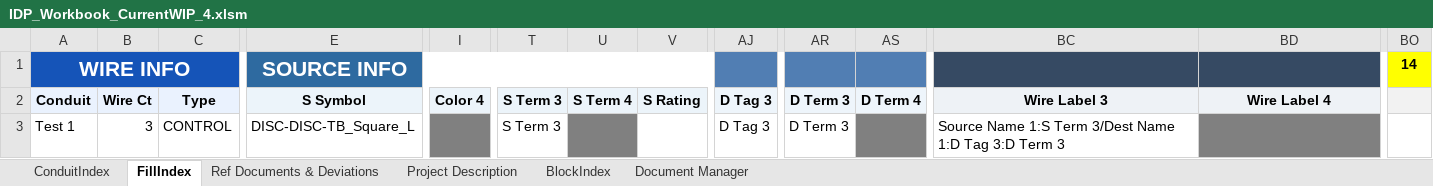
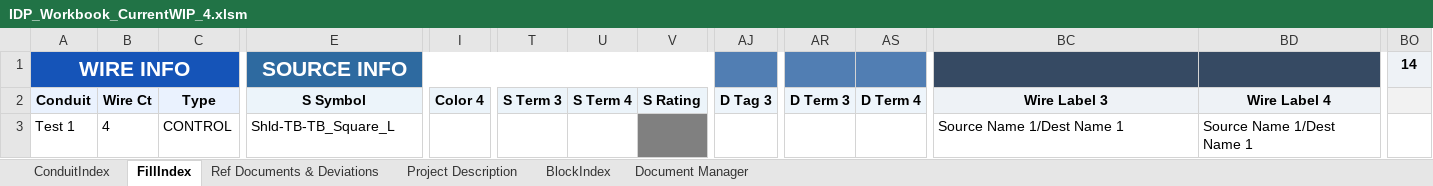
Before and after one commit to PattonZeppWater/LISA-Excel, an Excel workbook: Workbook/IDP_Workbook_CurrentWIP_4.xlsm, sheet FillIndex, drawn as a sheet; only a part is shown, gaps mark what is left out; values as stored, in another font and other column widths than the file's, no borders; conditional formats not drawn; 1 other sheet too large or unreadable and not compared; the diff names each change by its address in the sheet, - before the commit and + after, or states it on an @@ line.

```diff
--- a/Workbook/IDP_Workbook_CurrentWIP_4.xlsm (sheet FillIndex)
+++ b/Workbook/IDP_Workbook_CurrentWIP_4.xlsm (sheet FillIndex)
-BO1 fill: #FFFF00
+BO1 fill: #EEF2F6
-B3: 3
+B3: 4
-E3: DISC-DISC-TB_Square_L
+E3: Shld-TB-TB_Square_L
-I3 fill: #808080
+I3 fill: none
-T3: S Term 3
+T3: (empty)
-U3 fill: #808080
+U3 fill: none
-V3 fill: none
+V3 fill: #808080
-AJ3: D Tag 3
+AJ3: (empty)
-AR3: D Term 3
+AR3: (empty)
-AS3 fill: #808080
+AS3 fill: none
-BC3: Source Name 1:S Term 3/Dest Name 1:D Tag 3:D Term 3
+BC3: Source Name 1/Dest Name 1
-BD3: (empty)
+BD3: Source Name 1/Dest Name 1
-BD3 fill: #808080
+BD3 fill: none
```
Also changed, not shown: 1 other file.
